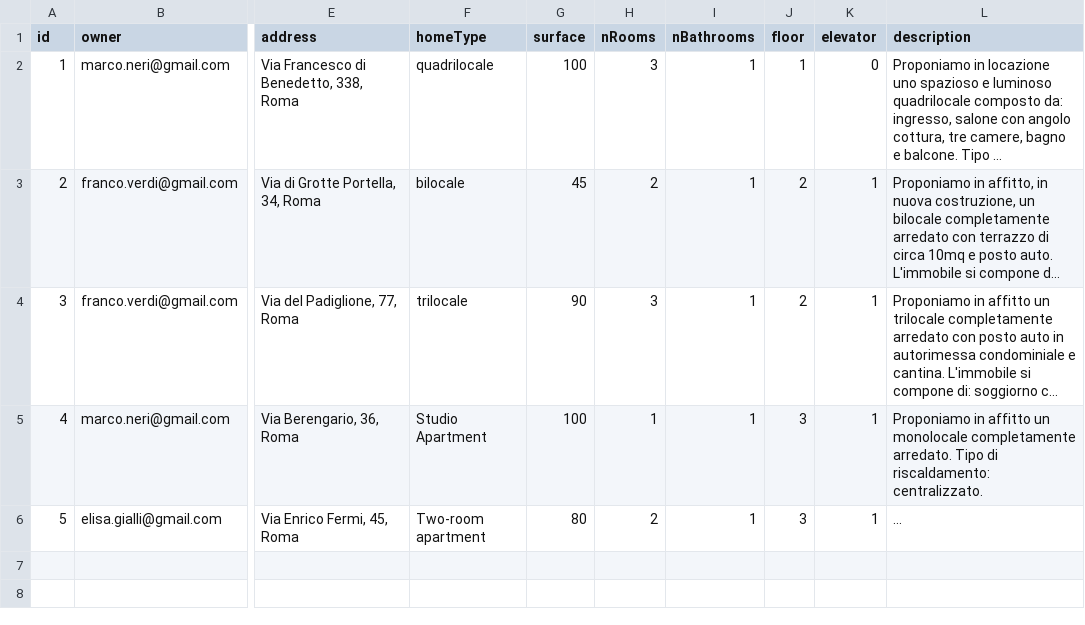
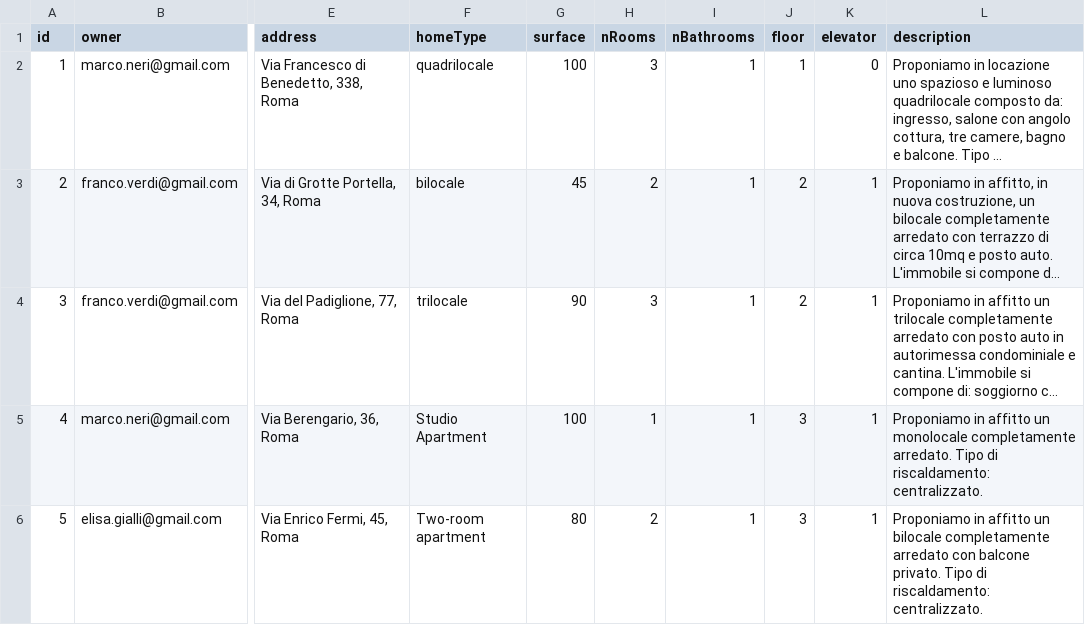
Before and after one commit to fabiobf96/hivecampus, a CSV file: db/csv/home-table.csv, drawn as a sheet; only a part is shown, gaps mark what is left out; long unchanged cells end in …; the diff names each change by its address in the sheet, - before the commit and + after, or states it on an @@ line.

```diff
--- a/db/csv/home-table.csv
+++ b/db/csv/home-table.csv
-L6 (description): ...
+L6 (description): Proponiamo in affitto un bilocale completamente arredato con balcone privato. Tipo di riscaldamento: centralizzato.
```
Also changed, not shown: db/csv/room-table.csv, 11 other files.
